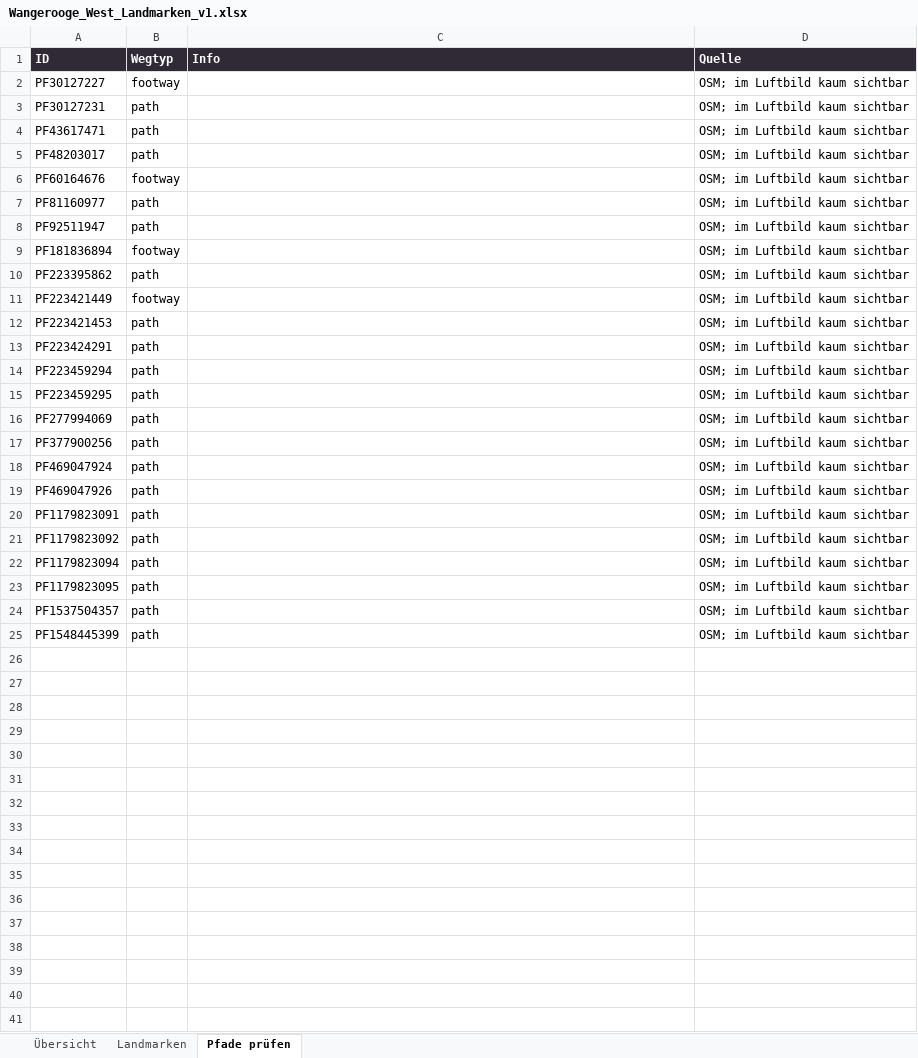
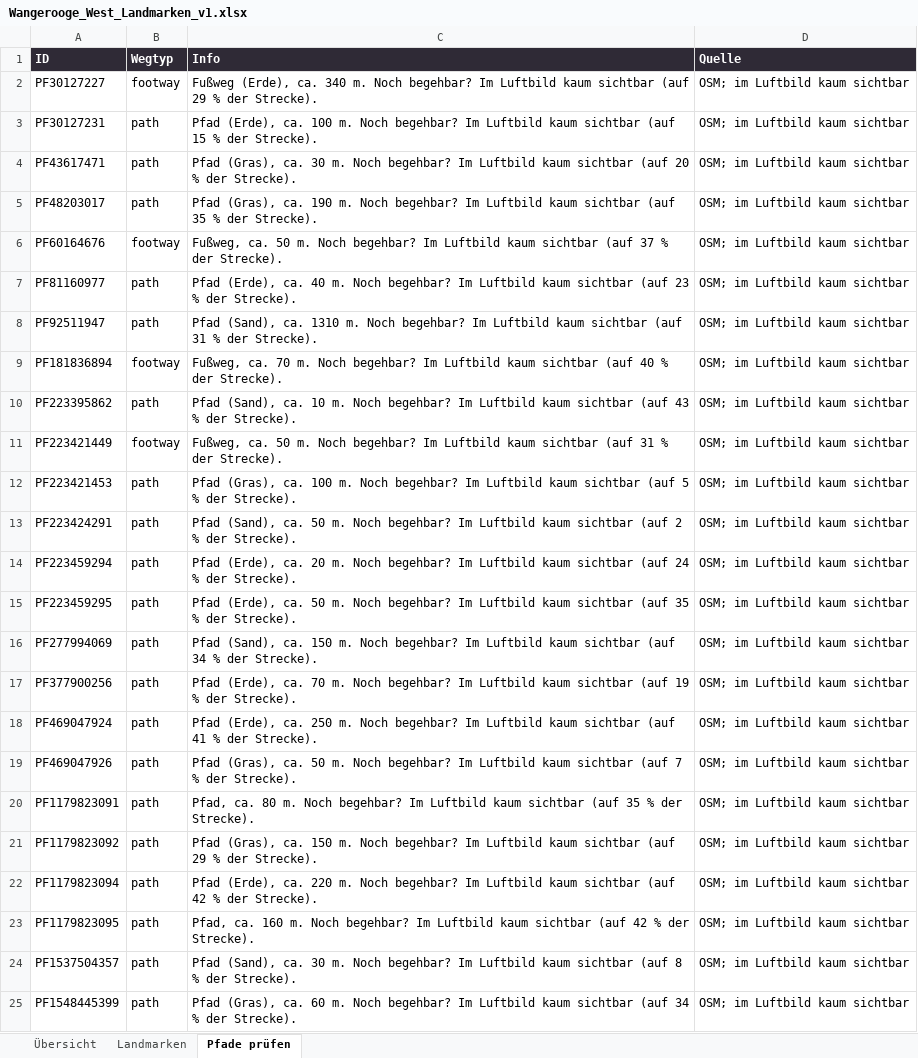
Before and after one commit to JNKersken/wangerooge-feldcheck, an Excel workbook: karte/out/Wangerooge_West_Landmarken_v1.xlsx, sheet Pfade prüfen, drawn as a sheet; values as stored, in another font and other column widths than the file's, no borders; the diff names each change by its address in the sheet, - before the commit and + after, or states it on an @@ line.

```diff
--- a/karte/out/Wangerooge_West_Landmarken_v1.xlsx (sheet Pfade prüfen)
+++ b/karte/out/Wangerooge_West_Landmarken_v1.xlsx (sheet Pfade prüfen)
-C2 (Info): (empty)
+C2 (Info): Fußweg (Erde), ca. 340 m. Noch begehbar? Im Luftbild kaum sichtbar (auf 29 % der Strecke).
-C3 (Info): (empty)
+C3 (Info): Pfad (Erde), ca. 100 m. Noch begehbar? Im Luftbild kaum sichtbar (auf 15 % der Strecke).
-C4 (Info): (empty)
+C4 (Info): Pfad (Gras), ca. 30 m. Noch begehbar? Im Luftbild kaum sichtbar (auf 20 % der Strecke).
-C5 (Info): (empty)
+C5 (Info): Pfad (Gras), ca. 190 m. Noch begehbar? Im Luftbild kaum sichtbar (auf 35 % der Strecke).
-C6 (Info): (empty)
+C6 (Info): Fußweg, ca. 50 m. Noch begehbar? Im Luftbild kaum sichtbar (auf 37 % der Strecke).
-C7 (Info): (empty)
+C7 (Info): Pfad (Erde), ca. 40 m. Noch begehbar? Im Luftbild kaum sichtbar (auf 23 % der Strecke).
-C8 (Info): (empty)
+C8 (Info): Pfad (Sand), ca. 1310 m. Noch begehbar? Im Luftbild kaum sichtbar (auf 31 % der Strecke).
-C9 (Info): (empty)
+C9 (Info): Fußweg, ca. 70 m. Noch begehbar? Im Luftbild kaum sichtbar (auf 40 % der Strecke).
-C10 (Info): (empty)
+C10 (Info): Pfad (Sand), ca. 10 m. Noch begehbar? Im Luftbild kaum sichtbar (auf 43 % der Strecke).
-C11 (Info): (empty)
+C11 (Info): Fußweg, ca. 50 m. Noch begehbar? Im Luftbild kaum sichtbar (auf 31 % der Strecke).
-C12 (Info): (empty)
+C12 (Info): Pfad (Gras), ca. 100 m. Noch begehbar? Im Luftbild kaum sichtbar (auf 5 % der Strecke).
-C13 (Info): (empty)
+C13 (Info): Pfad (Sand), ca. 50 m. Noch begehbar? Im Luftbild kaum sichtbar (auf 2 % der Strecke).
-C14 (Info): (empty)
+C14 (Info): Pfad (Erde), ca. 20 m. Noch begehbar? Im Luftbild kaum sichtbar (auf 24 % der Strecke).
-C15 (Info): (empty)
+C15 (Info): Pfad (Erde), ca. 50 m. Noch begehbar? Im Luftbild kaum sichtbar (auf 35 % der Strecke).
-C16 (Info): (empty)
+C16 (Info): Pfad (Sand), ca. 150 m. Noch begehbar? Im Luftbild kaum sichtbar (auf 34 % der Strecke).
-C17 (Info): (empty)
+C17 (Info): Pfad (Erde), ca. 70 m. Noch begehbar? Im Luftbild kaum sichtbar (auf 19 % der Strecke).
-C18 (Info): (empty)
+C18 (Info): Pfad (Erde), ca. 250 m. Noch begehbar? Im Luftbild kaum sichtbar (auf 41 % der Strecke).
-C19 (Info): (empty)
+C19 (Info): Pfad (Gras), ca. 50 m. Noch begehbar? Im Luftbild kaum sichtbar (auf 7 % der Strecke).
-C20 (Info): (empty)
+C20 (Info): Pfad, ca. 80 m. Noch begehbar? Im Luftbild kaum sichtbar (auf 35 % der Strecke).
-C21 (Info): (empty)
+C21 (Info): Pfad (Gras), ca. 150 m. Noch begehbar? Im Luftbild kaum sichtbar (auf 29 % der Strecke).
-C22 (Info): (empty)
+C22 (Info): Pfad (Erde), ca. 220 m. Noch begehbar? Im Luftbild kaum sichtbar (auf 42 % der Strecke).
-C23 (Info): (empty)
+C23 (Info): Pfad, ca. 160 m. Noch begehbar? Im Luftbild kaum sichtbar (auf 42 % der Strecke).
-C24 (Info): (empty)
+C24 (Info): Pfad (Sand), ca. 30 m. Noch begehbar? Im Luftbild kaum sichtbar (auf 8 % der Strecke).
-C25 (Info): (empty)
+C25 (Info): Pfad (Gras), ca. 60 m. Noch begehbar? Im Luftbild kaum sichtbar (auf 34 % der Strecke).
```
Also changed, not shown: sheet Landmarken, sheet Übersicht, 45 other files.
